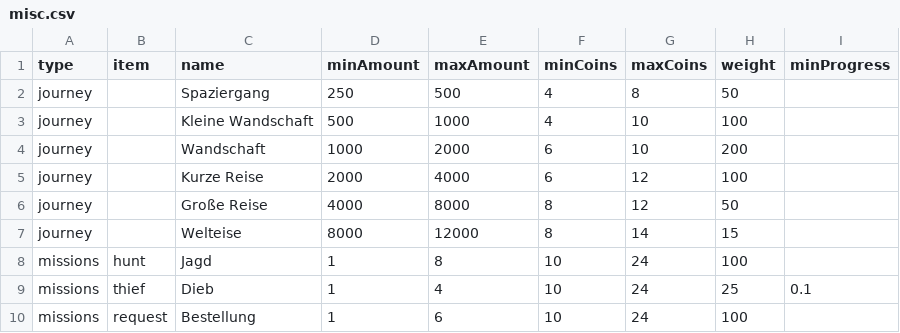
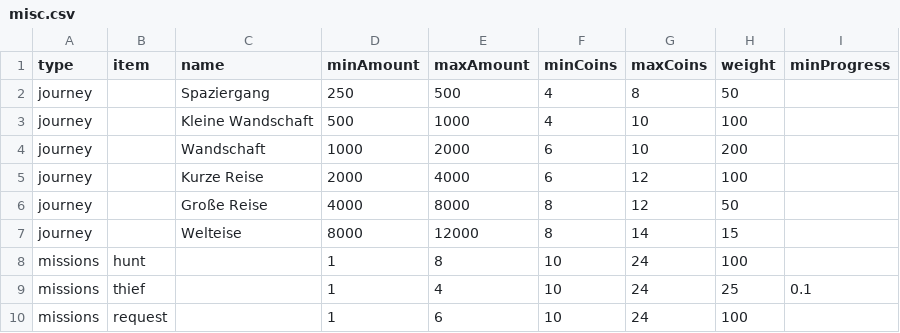
Before and after one commit to Sadragos/kubejs-mission-system, a CSV file: missions/misc.csv, drawn as a sheet.

```diff
--- a/missions/misc.csv
+++ b/missions/misc.csv
@@ -7,4 +7,4 @@ journey;;Große Reise;4000;8000;8;12;50;
 journey;;Welteise;8000;12000;8;14;15;
-missions;hunt;Jagd;1;8;10;24;100;
-missions;thief;Dieb;1;4;10;24;25;0.1
-missions;request;Bestellung;1;6;10;24;100;
+missions;hunt;;1;8;10;24;100;
+missions;thief;;1;4;10;24;25;0.1
+missions;request;;1;6;10;24;100;
```
Also changed, not shown: 13 other files.
